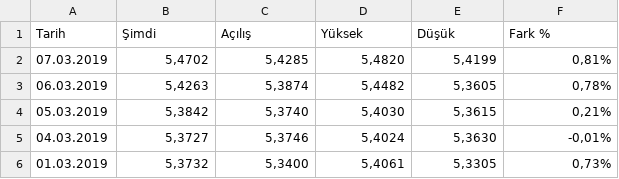
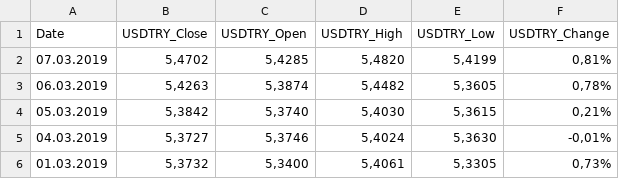
Before and after one commit to xietonglei/Stock-Market-Price-Prediction, a CSV file: datasets/USDTRY_daily.csv, drawn as a sheet; only a part is shown.

Commit message:
Merged USDTRY_daily with bist_daily data

```diff
--- a/datasets/USDTRY_daily.csv
+++ b/datasets/USDTRY_daily.csv
@@ -1,2 +1,2 @@
-"Tarih","Şimdi","Açılış","Yüksek","Düşük","Fark %"
+"Date","USDTRY_Close","USDTRY_Open","USDTRY_High","USDTRY_Low","USDTRY_Change"
 "07.03.2019","5,4702","5,4285","5,4820","5,4199","0,81%"
```
Also changed, not shown: 1 other file.
